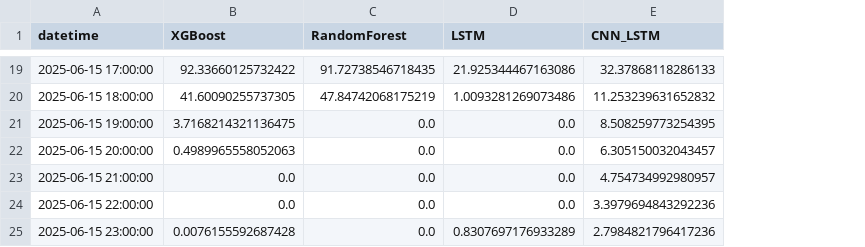
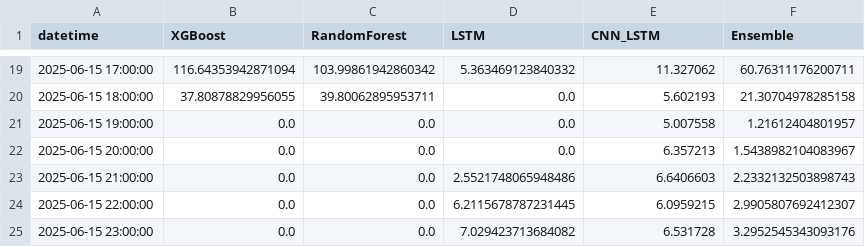
Before and after one commit to mehmoodulhaq570/solar-project-1, a CSV file: solar_forecast_2025_06_15.csv, drawn as a sheet; only a part is shown, gaps mark what is left out; the diff covers the shown part only; the diff names each change by its address in the sheet, - before the commit and + after, or states it on an @@ line.

Commit message:
Traning code withthe ensemble model too and the trend has good values too

```diff
--- a/solar_forecast_2025_06_15.csv
+++ b/solar_forecast_2025_06_15.csv
+column F (Ensemble), rows 19-25: 60.76311176200711 | 21.30704978285158 | 1.21612404801957 | 1.5438982104083967 | 2.2332132503898743 | 2.9905807692412307 | 3.2952545343093176
-B19 (XGBoost): 92.33660125732422
+B19 (XGBoost): 116.64353942871094
-C19 (RandomForest): 91.72738546718435
+C19 (RandomForest): 103.99861942860342
-D19 (LSTM): 21.925344467163086
+D19 (LSTM): 5.363469123840332
-E19 (CNN_LSTM): 32.37868118286133
+E19 (CNN_LSTM): 11.327062
-B20 (XGBoost): 41.60090255737305
+B20 (XGBoost): 37.80878829956055
-C20 (RandomForest): 47.84742068175219
+C20 (RandomForest): 39.80062895953711
-D20 (LSTM): 1.0093281269073486
+D20 (LSTM): 0.0
-E20 (CNN_LSTM): 11.253239631652832
+E20 (CNN_LSTM): 5.602193
-B21 (XGBoost): 3.7168214321136475
+B21 (XGBoost): 0.0
-E21 (CNN_LSTM): 8.508259773254395
+E21 (CNN_LSTM): 5.007558
-B22 (XGBoost): 0.4989965558052063
+B22 (XGBoost): 0.0
-E22 (CNN_LSTM): 6.305150032043457
+E22 (CNN_LSTM): 6.357213
-D23 (LSTM): 0.0
+D23 (LSTM): 2.5521748065948486
-E23 (CNN_LSTM): 4.754734992980957
+E23 (CNN_LSTM): 6.6406603
-D24 (LSTM): 0.0
+D24 (LSTM): 6.2115678787231445
-E24 (CNN_LSTM): 3.3979694843292236
+E24 (CNN_LSTM): 6.0959215
-B25 (XGBoost): 0.0076155592687428
+B25 (XGBoost): 0.0
-D25 (LSTM): 0.8307697176933289
+D25 (LSTM): 7.029423713684082
-E25 (CNN_LSTM): 2.7984821796417236
+E25 (CNN_LSTM): 6.531728
```
Also changed, not shown: 63 edited cells elsewhere in this file, 11 other files.
